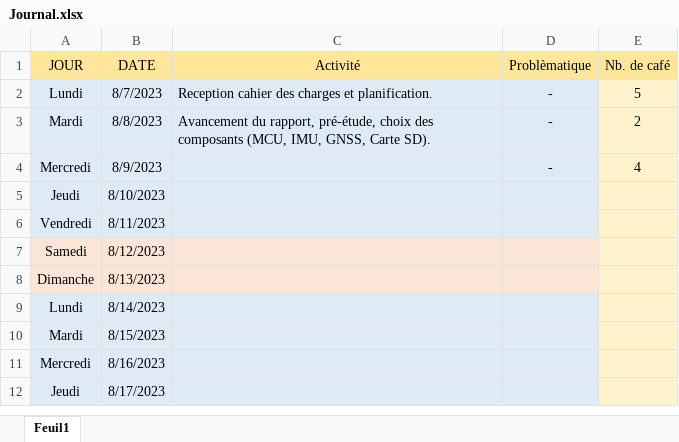
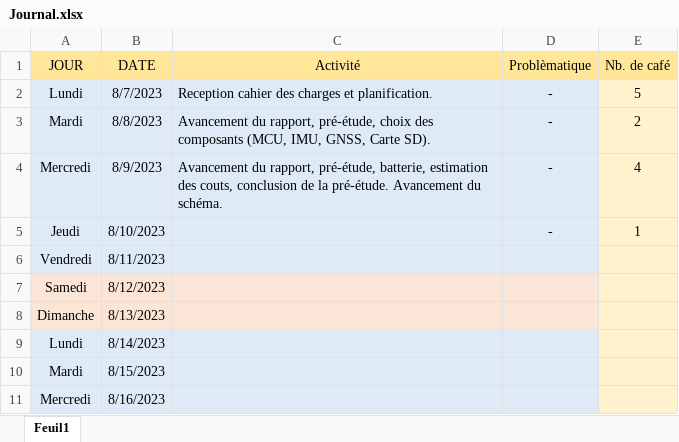
Before and after one commit to Ali-Z0/1924B_Miniaturized-Flight-Recorder, an Excel workbook: doc/journal/Journal.xlsx, sheet Feuil1, drawn as a sheet; only a part is shown; the shorter side is filled out with more unchanged rows; values as stored, in another font and other column widths than the file's, no borders; the diff names each change by its address in the sheet, - before the commit and + after, or states it on an @@ line.

Commit message:
MAJ Journal

```diff
--- a/doc/journal/Journal.xlsx (sheet Feuil1)
+++ b/doc/journal/Journal.xlsx (sheet Feuil1)
-C4 (Activité): (empty)
+C4 (Activité): Avancement du rapport, pré-étude, batterie, estimation des couts, conclusion de la pré-étude. Avancement du schéma.
-D5 (Problèmatique): (empty)
+D5 (Problèmatique): -
-E5 (Nb. de café): (empty)
+E5 (Nb. de café): 1
```
